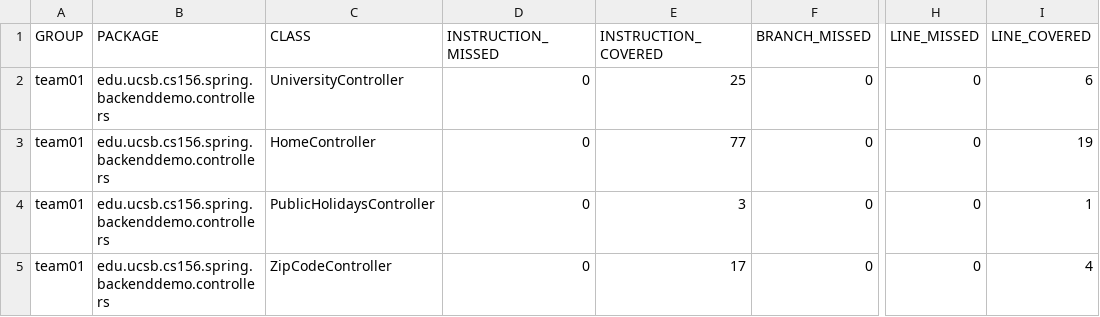
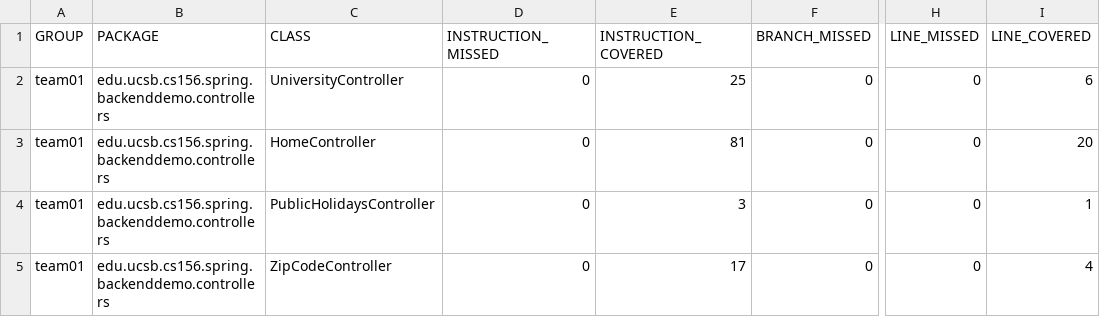
Before and after one commit to ucsb-cs156-m23/team01-m23-10am-3, a CSV file: jacoco/jacoco.csv, drawn as a sheet; only a part is shown, gaps mark what is left out; the diff names each change by its address in the sheet, - before the commit and + after, or states it on an @@ line.

```diff
--- a/jacoco/jacoco.csv
+++ b/jacoco/jacoco.csv
-E3 (INSTRUCTION_COVERED): 77
+E3 (INSTRUCTION_COVERED): 81
-I3 (LINE_COVERED): 19
+I3 (LINE_COVERED): 20
```
Also changed, not shown: 7 other files.
